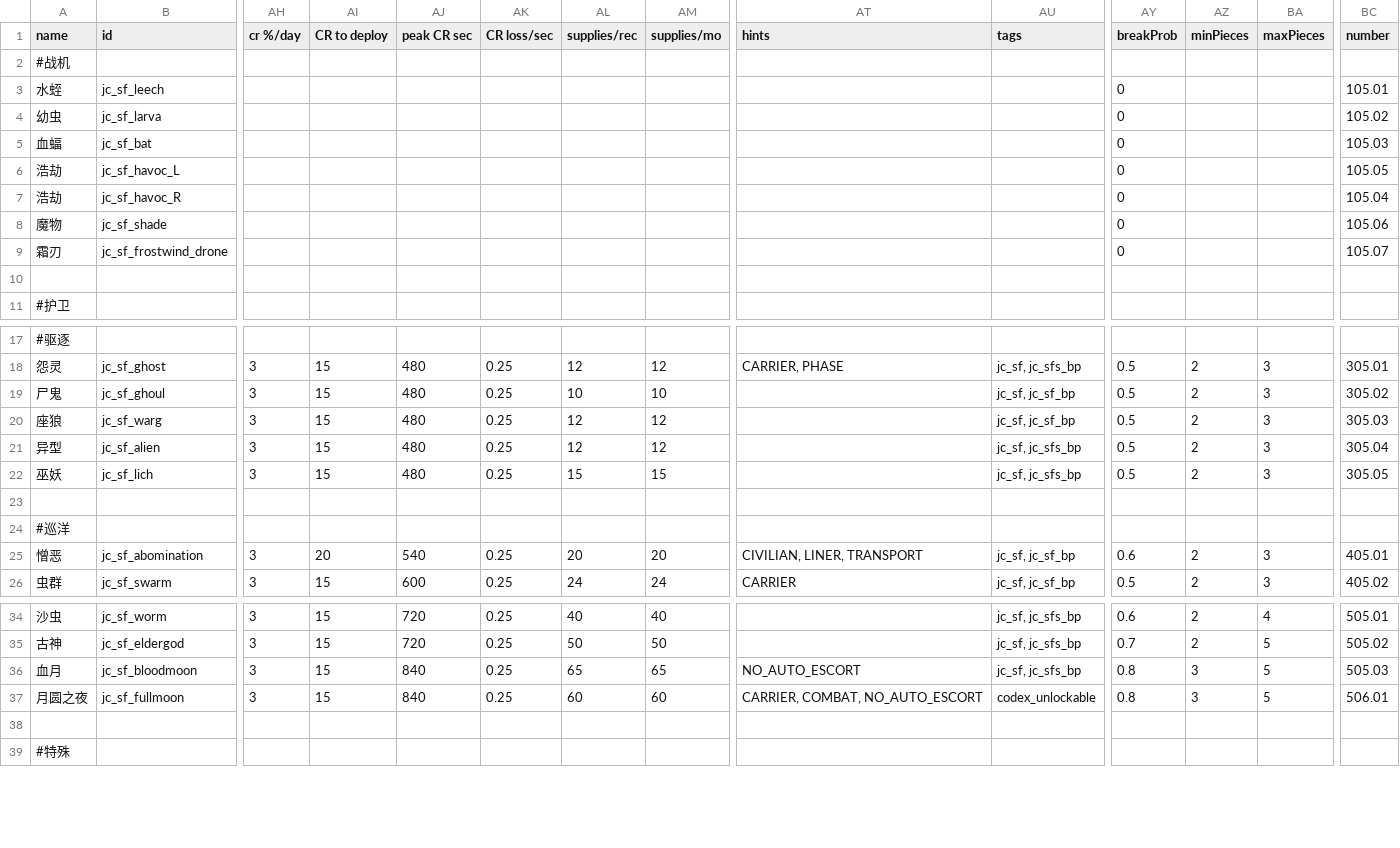
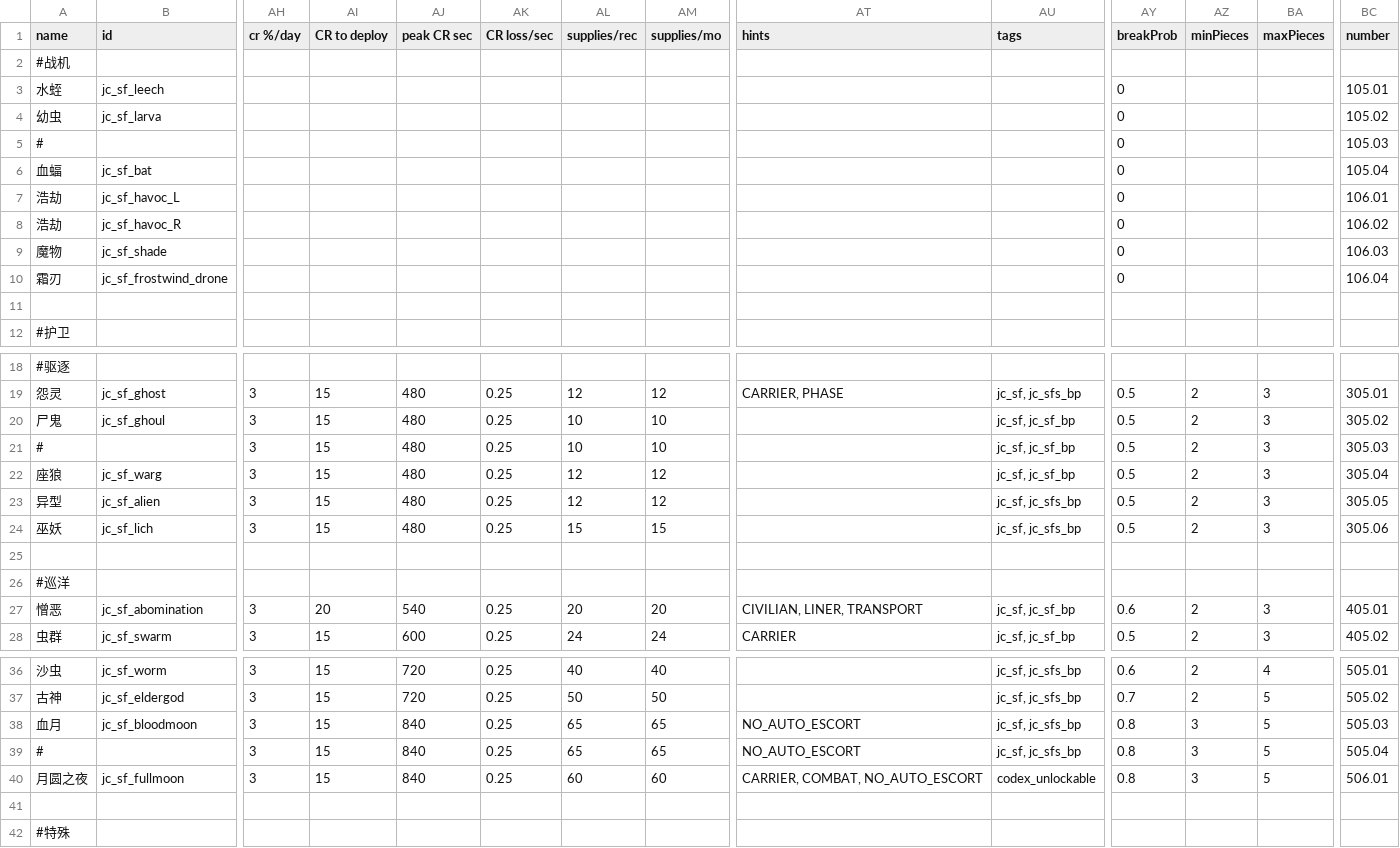
Before and after one commit to JCan2233/SF, a CSV file: data/hulls/ship_data.csv, drawn as a sheet; only a part is shown, gaps mark what is left out; addresses are those after the commit; rows hold the shown columns only; the diff names each change by its address in the sheet, - before the commit and + after, or states it on an @@ line.

```diff
--- a/data/hulls/ship_data.csv
+++ b/data/hulls/ship_data.csv
+row 5: # |  |  |  |  |  |  |  |  |  | 0 |  |  | 105.03
-BC6 (number): 105.03
+BC6 (number): 105.04
-BC7 (number): 105.05
+BC7 (number): 106.01
-BC8 (number): 105.04
+BC8 (number): 106.02
-BC9 (number): 105.06
+BC9 (number): 106.03
-BC10 (number): 105.07
+BC10 (number): 106.04
+row 21: # |  | 3 | 15 | 480 | 0.25 | 10 | 10 |  | jc_sf, jc_sf_bp | 0.5 | 2 | 3 | 305.03
-BC22 (number): 305.03
+BC22 (number): 305.04
-BC23 (number): 305.04
+BC23 (number): 305.05
-BC24 (number): 305.05
+BC24 (number): 305.06
+row 39: # |  | 3 | 15 | 840 | 0.25 | 65 | 65 | NO_AUTO_ESCORT | jc_sf, jc_sfs_bp | 0.8 | 3 | 5 | 505.04
```
Also changed, not shown: data/hulls/wing_data.csv, data/strings/descriptions.csv.
